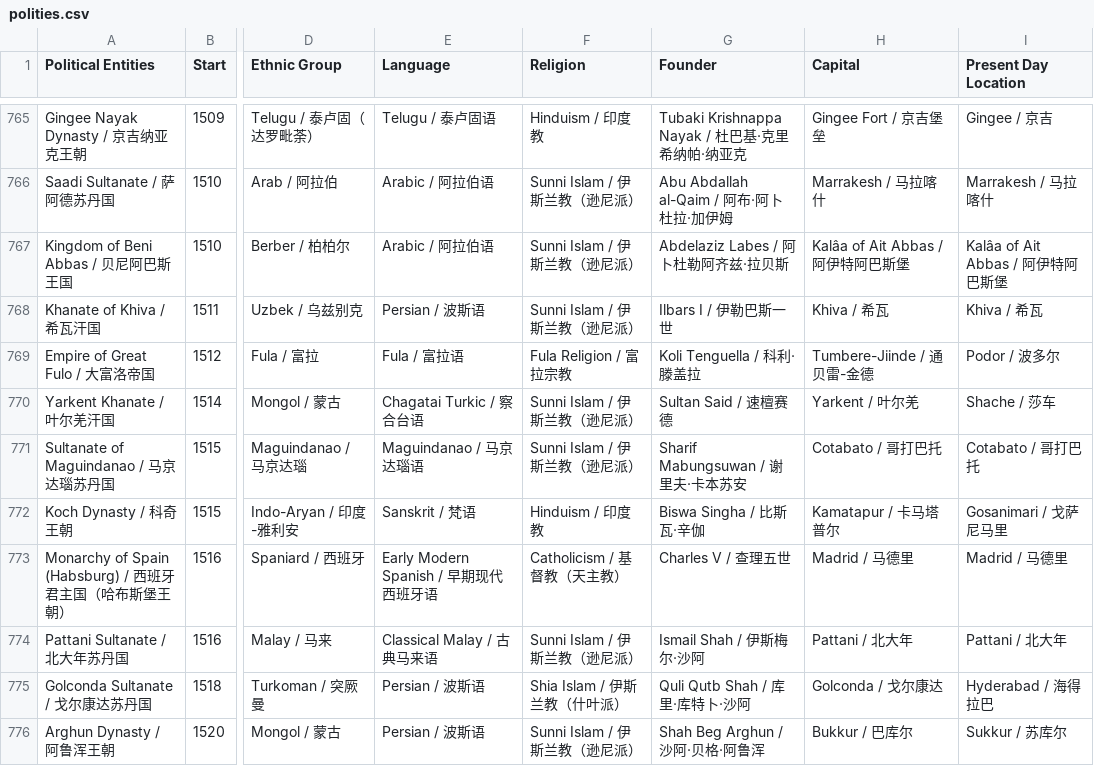
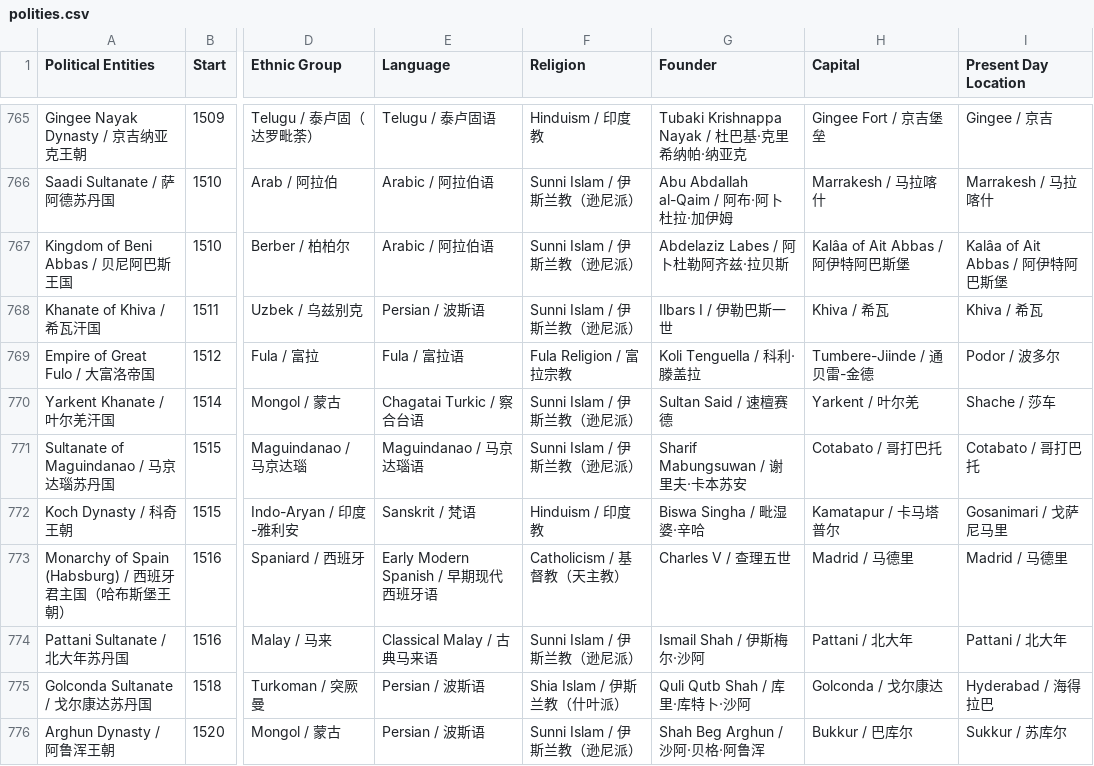
Before and after one commit to XuhuiJin1215/Historical-Polities, a CSV file: polities.csv, drawn as a sheet; only a part is shown, gaps mark what is left out; the diff names each change by its address in the sheet, - before the commit and + after, or states it on an @@ line.

Commit message:
Updated Koch Dynasty

```diff
--- a/polities.csv
+++ b/polities.csv
-G772 (Founder): Biswa Singha / 比斯瓦·辛伽
+G772 (Founder): Biswa Singha / 毗湿婆·辛哈
```
